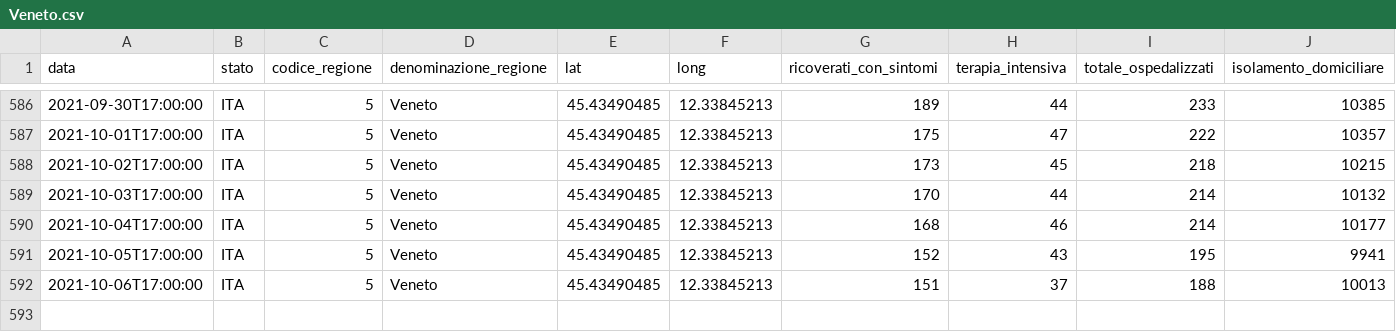
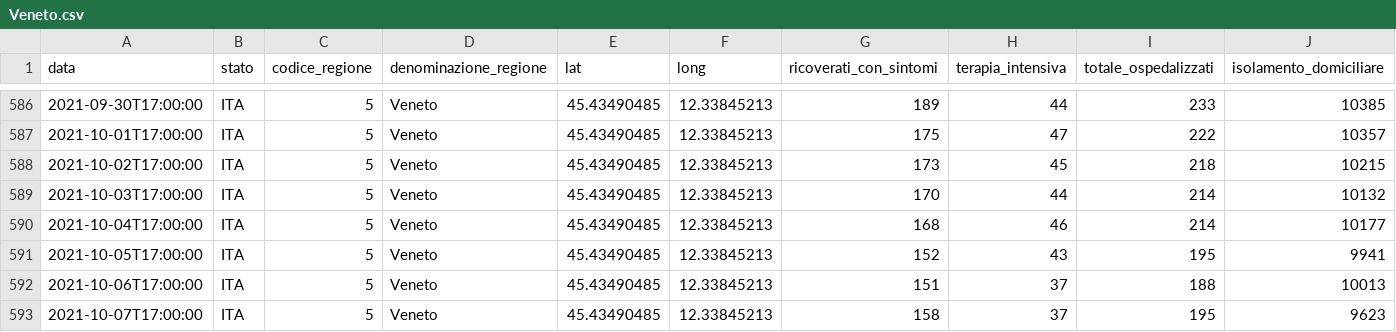
Before and after one commit to giovanniardenghi/dpc-covid-data, a CSV file: data/regioni/Veneto.csv, drawn as a sheet; only a part is shown, gaps mark what is left out; rows hold the shown columns only; the diff names each change by its address in the sheet, - before the commit and + after, or states it on an @@ line.

```diff
--- a/data/regioni/Veneto.csv
+++ b/data/regioni/Veneto.csv
+row 593: 2021-10-07T17:00:00 | ITA | 5 | Veneto | 45.43490485 | 12.33845213 | 158 | 37 | 195 | 9623
```
Also changed, not shown: data/regioni/Basilicata.csv, data/regioni/Calabria.csv, 19 other files.
